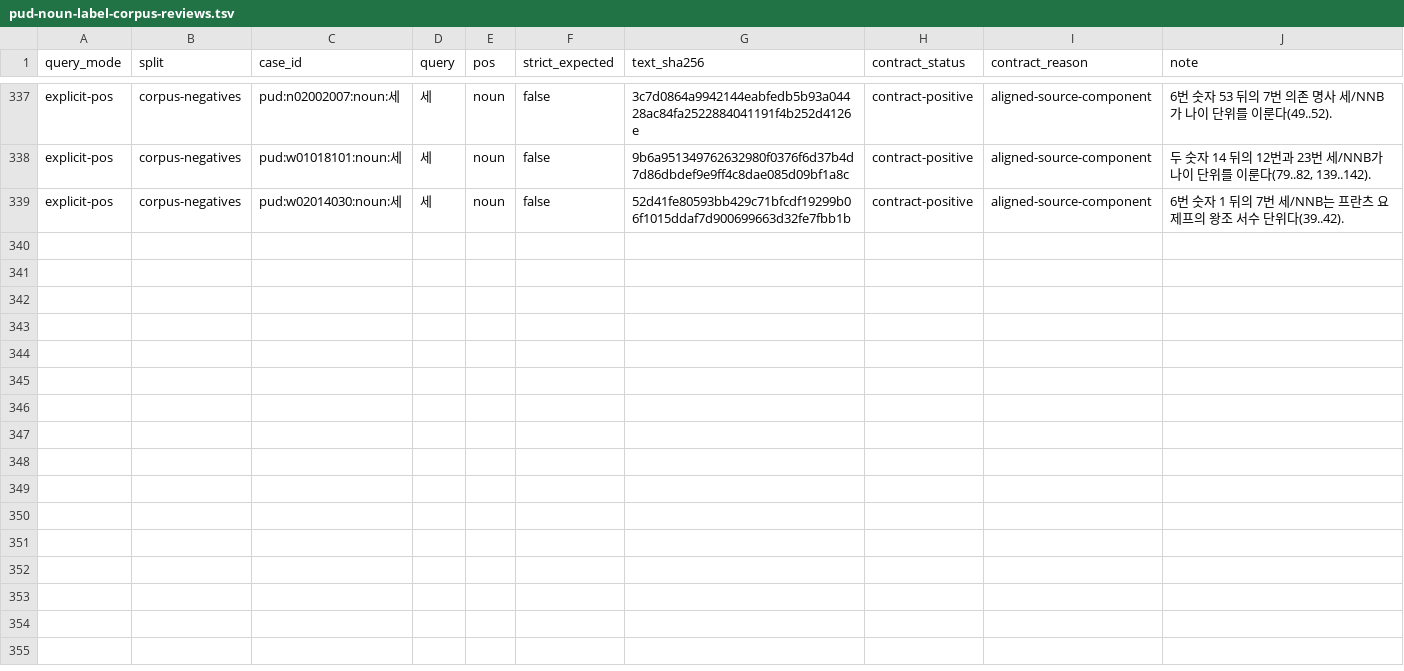
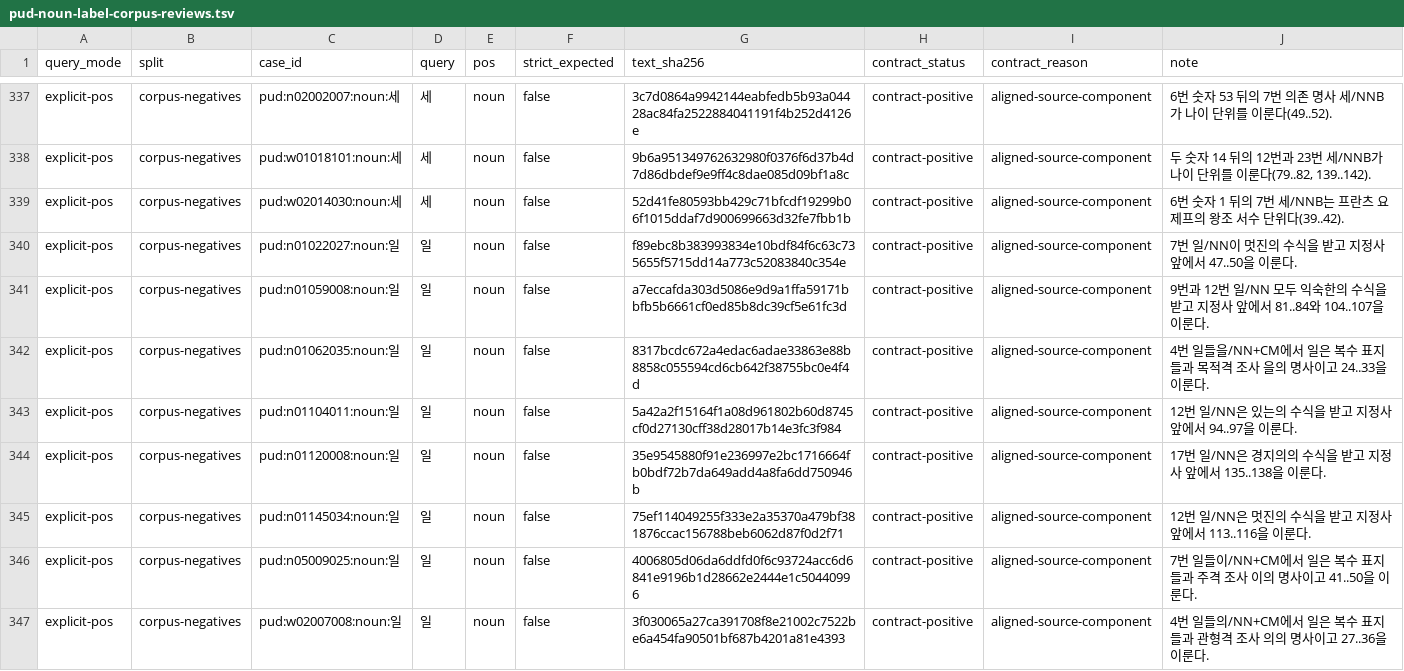
Before and after one commit to SeokminHong/kfind, a TSV file: tools/morph-compare/pud-noun-label-corpus-reviews.tsv, drawn as a sheet; only a part is shown, gaps mark what is left out; the diff names each change by its address in the sheet, - before the commit and + after, or states it on an @@ line.

Commit message:
지정사와 명사 일의 성분 경계 확인 (#912)
* fix(kfind/morph): 대명사와 의존 명사 뒤의 지정사 경계 확인

* test(kfind/benchmark): PUD 명사 일의 원문 범위 복원

* docs(kfind/benchmark): 지정사와 명사 일 대조 결과 기록

```diff
--- a/tools/morph-compare/pud-noun-label-corpus-reviews.tsv
+++ b/tools/morph-compare/pud-noun-label-corpus-reviews.tsv
+row 340: explicit-pos | corpus-negatives | pud:n01022027:noun:일 | 일 | noun | false | f89ebc8b383993834e10bdf84f6c63c735655f5715dd14a773c52083840c354e | contract-positive | aligned-source-component | 7번 일/NN이 멋진의 수식을 받고 지정사 앞에서 47..50을 이룬다.
+row 341: explicit-pos | corpus-negatives | pud:n01059008:noun:일 | 일 | noun | false | a7eccafda303d5086e9d9a1ffa59171bbfb5b6661cf0ed85b8dc39cf5e61fc3d | contract-positive | aligned-source-component | 9번과 12번 일/NN 모두 익숙한의 수식을 받고 지정사 앞에서 81..84와 104..107을 이룬다.
+row 342: explicit-pos | corpus-negatives | pud:n01062035:noun:일 | 일 | noun | false | 8317bcdc672a4edac6adae33863e88b8858c055594cd6cb642f38755bc0e4f4d | contract-positive | aligned-source-component | 4번 일들을/NN+CM에서 일은 복수 표지 들과 목적격 조사 을의 명사이고 24..33을 이룬다.
+row 343: explicit-pos | corpus-negatives | pud:n01104011:noun:일 | 일 | noun | false | 5a42a2f15164f1a08d961802b60d8745cf0d27130cff38d28017b14e3fc3f984 | contract-positive | aligned-source-component | 12번 일/NN은 있는의 수식을 받고 지정사 앞에서 94..97을 이룬다.
+row 344: explicit-pos | corpus-negatives | pud:n01120008:noun:일 | 일 | noun | false | 35e9545880f91e236997e2bc1716664fb0bdf72b7da649add4a8fa6dd750946b | contract-positive | aligned-source-component | 17번 일/NN은 경지의의 수식을 받고 지정사 앞에서 135..138을 이룬다.
+row 345: explicit-pos | corpus-negatives | pud:n01145034:noun:일 | 일 | noun | false | 75ef114049255f333e2a35370a479bf381876ccac156788beb6062d87f0d2f71 | contract-positive | aligned-source-component | 12번 일/NN은 멋진의 수식을 받고 지정사 앞에서 113..116을 이룬다.
+row 346: explicit-pos | corpus-negatives | pud:n05009025:noun:일 | 일 | noun | false | 4006805d06da6ddfd0f6c93724acc6d6841e9196b1d28662e2444e1c50440996 | contract-positive | aligned-source-component | 7번 일들이/NN+CM에서 일은 복수 표지 들과 주격 조사 이의 명사이고 41..50을 이룬다.
+row 347: explicit-pos | corpus-negatives | pud:w02007008:noun:일 | 일 | noun | false | 3f030065a27ca391708f8e21002c7522be6a454fa90501bf687b4201a81e4393 | contract-positive | aligned-source-component | 4번 일들의/NN+CM에서 일은 복수 표지 들과 관형격 조사 의의 명사이고 27..36을 이룬다.
```
Also changed, not shown: 6 other files.
